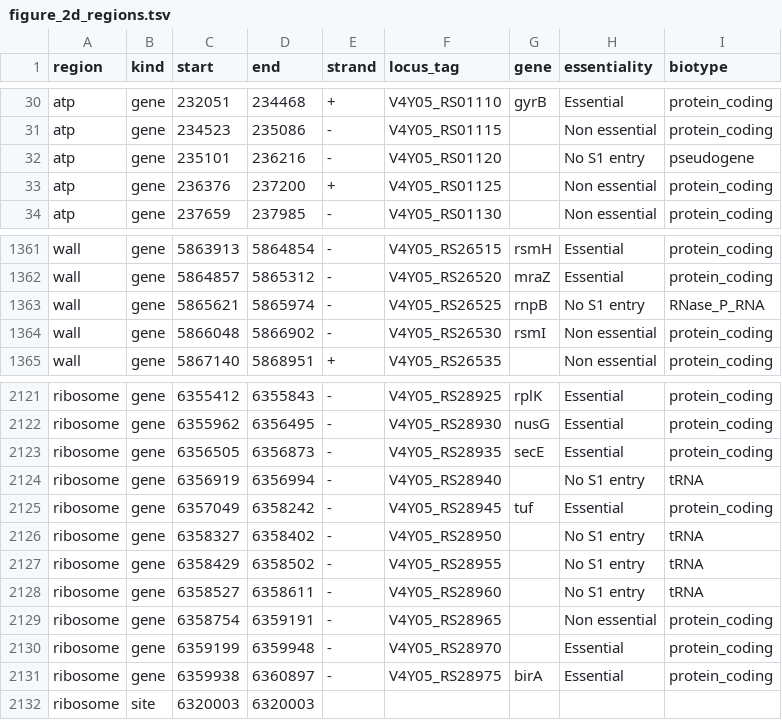
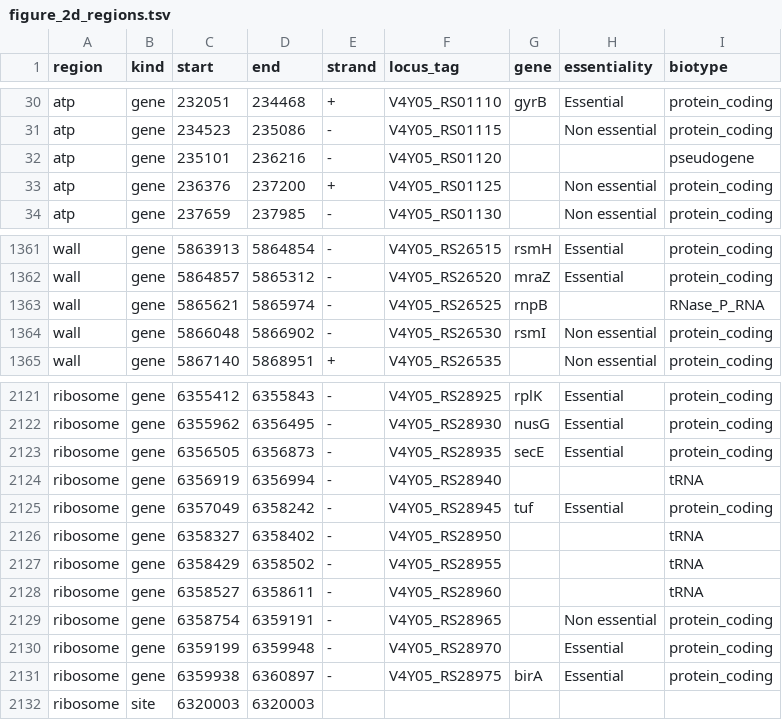
Before and after one commit to andplaia/Pseudomonas_TnSeq_Essentiality, a TSV file: figures/figure_2/figure_2d_regions.tsv, drawn as a sheet; only a part is shown, gaps mark what is left out.

Commit message:
Label RNA genes and pseudogenes by biotype in Figure 2D

```diff
--- a/figures/figure_2/figure_2d_regions.tsv
+++ b/figures/figure_2/figure_2d_regions.tsv
@@ -31,3 +31,3 @@ atp	gene	232051	234468	+	V4Y05_RS01110	gyrB	Essential	protein_coding
 atp	gene	234523	235086	-	V4Y05_RS01115		Non essential	protein_coding
-atp	gene	235101	236216	-	V4Y05_RS01120		No S1 entry	pseudogene
+atp	gene	235101	236216	-	V4Y05_RS01120			pseudogene
 atp	gene	236376	237200	+	V4Y05_RS01125		Non essential	protein_coding
@@ -1362,3 +1362,3 @@ wall	gene	5863913	5864854	-	V4Y05_RS26515	rsmH	Essential	protein_coding
 wall	gene	5864857	5865312	-	V4Y05_RS26520	mraZ	Essential	protein_coding
-wall	gene	5865621	5865974	-	V4Y05_RS26525	rnpB	No S1 entry	RNase_P_RNA
+wall	gene	5865621	5865974	-	V4Y05_RS26525	rnpB		RNase_P_RNA
 wall	gene	5866048	5866902	-	V4Y05_RS26530	rsmI	Non essential	protein_coding
@@ -2123,7 +2123,7 @@ ribosome	gene	6355962	6356495	-	V4Y05_RS28930	nusG	Essential	protein_coding
 ribosome	gene	6356505	6356873	-	V4Y05_RS28935	secE	Essential	protein_coding
-ribosome	gene	6356919	6356994	-	V4Y05_RS28940		No S1 entry	tRNA
+ribosome	gene	6356919	6356994	-	V4Y05_RS28940			tRNA
 ribosome	gene	6357049	6358242	-	V4Y05_RS28945	tuf	Essential	protein_coding
-ribosome	gene	6358327	6358402	-	V4Y05_RS28950		No S1 entry	tRNA
-ribosome	gene	6358429	6358502	-	V4Y05_RS28955		No S1 entry	tRNA
-ribosome	gene	6358527	6358611	-	V4Y05_RS28960		No S1 entry	tRNA
+ribosome	gene	6358327	6358402	-	V4Y05_RS28950			tRNA
+ribosome	gene	6358429	6358502	-	V4Y05_RS28955			tRNA
+ribosome	gene	6358527	6358611	-	V4Y05_RS28960			tRNA
 ribosome	gene	6358754	6359191	-	V4Y05_RS28965		Non essential	protein_coding
```
Also changed, not shown: 2 other files.
